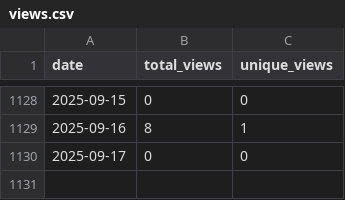
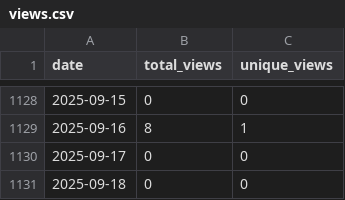
Before and after one commit to wumphlett/COMP-3270, a CSV file: .traffic/views.csv, drawn as a sheet; only a part is shown, gaps mark what is left out; the diff names each change by its address in the sheet, - before the commit and + after, or states it on an @@ line.

```diff
--- a/.traffic/views.csv
+++ b/.traffic/views.csv
+row 1131: 2025-09-18 | 0 | 0
```
Also changed, not shown: .traffic/clones.csv, 3 other files.
